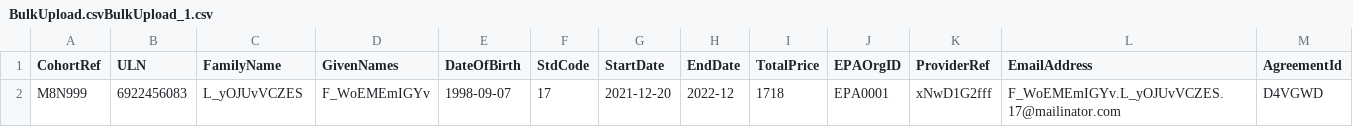
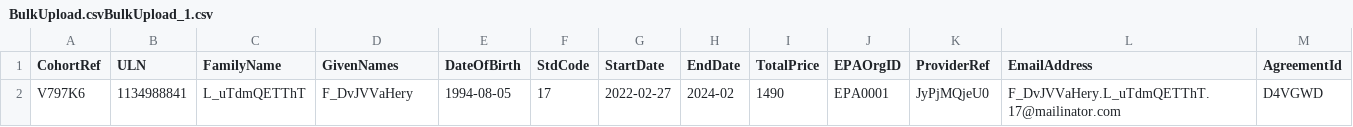
Before and after one commit to SkillsFundingAgency/das-enterprise-automation-test-suite, a CSV file: src/SFA.DAS.Approvals.UITests/BulkUpload.csvBulkUpload_1.csv, drawn as a sheet; removed rows and columns are numbered as before the commit, all else as after; the diff names each change by its address in the sheet, - before the commit and + after, or states it on an @@ line.

```diff
--- a/src/SFA.DAS.Approvals.UITests/BulkUpload.csvBulkUpload_1.csv
+++ b/src/SFA.DAS.Approvals.UITests/BulkUpload.csvBulkUpload_1.csv
-row 2: M8N999 | 6922456083 | L_yOJUvVCZES | F_WoEMEmIGYv | 1998-09-07 | 17 | 2021-12-20 | 2022-12 | 1718 | EPA0001 | xNwD1G2fff | F_WoEMEmIGYv.L_yOJUvVCZES.17@mailinator.com | D4VGWD
+row 2: V797K6 | 1134988841 | L_uTdmQETThT | F_DvJVVaHery | 1994-08-05 | 17 | 2022-02-27 | 2024-02 | 1490 | EPA0001 | JyPjMQjeU0 | F_DvJVVaHery.L_uTdmQETThT.17@mailinator.com | D4VGWD
```
Also changed, not shown: src/SFA.DAS.Approvals.UITests/BulkUpload.csvBulkUpload_2.csv, src/SFA.DAS.Approvals.UITests/BulkUpload.csvBulkUpload_3.csv, 12 other files.
